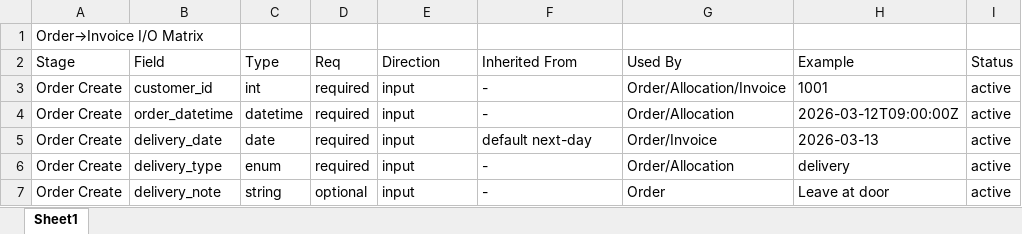
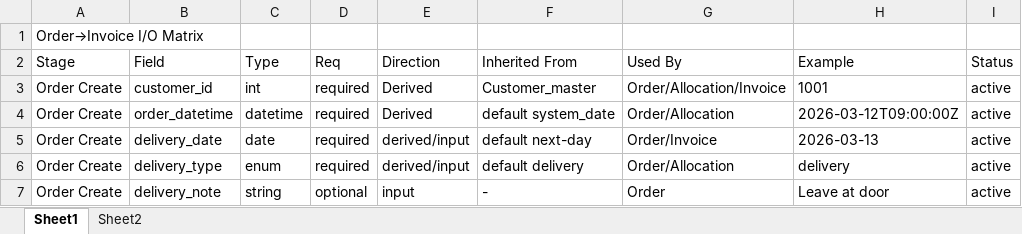
Before and after one commit to force-walker/order_system, an Excel workbook: docs/IO_from_order_to_invoice.xlsx, sheet Sheet1, drawn as a sheet; only a part is shown; values as stored, in another font and other column widths than the file's, no borders; charts and pictures not drawn; the diff covers the shown part only; the diff names each change by its address in the sheet, - before the commit and + after, or states it on an @@ line.

```diff
--- a/docs/IO_from_order_to_invoice.xlsx (sheet Sheet1)
+++ b/docs/IO_from_order_to_invoice.xlsx (sheet Sheet1)
+sheet tab: Sheet2
-E3:E4 (Direction): input
+E3:E4 (Direction): Derived
-F3 (Inherited From): -
+F3 (Inherited From): Customer_master
-F4 (Inherited From): -
+F4 (Inherited From): default system_date
-E5:E6 (Direction): input
+E5:E6 (Direction): derived/input
-F6 (Inherited From): -
+F6 (Inherited From): default delivery
```
Also changed, not shown: 33 added rows, 2 removed rows and 12 edited cells elsewhere in this sheet, charts or pictures, 3 other files.
